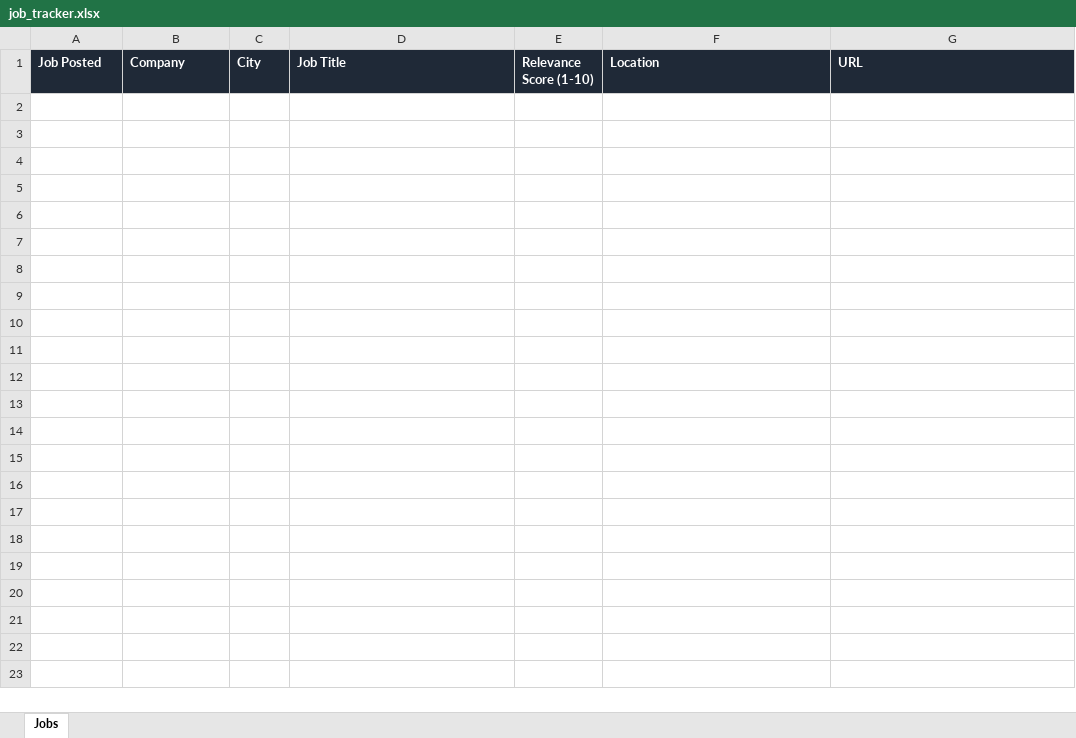
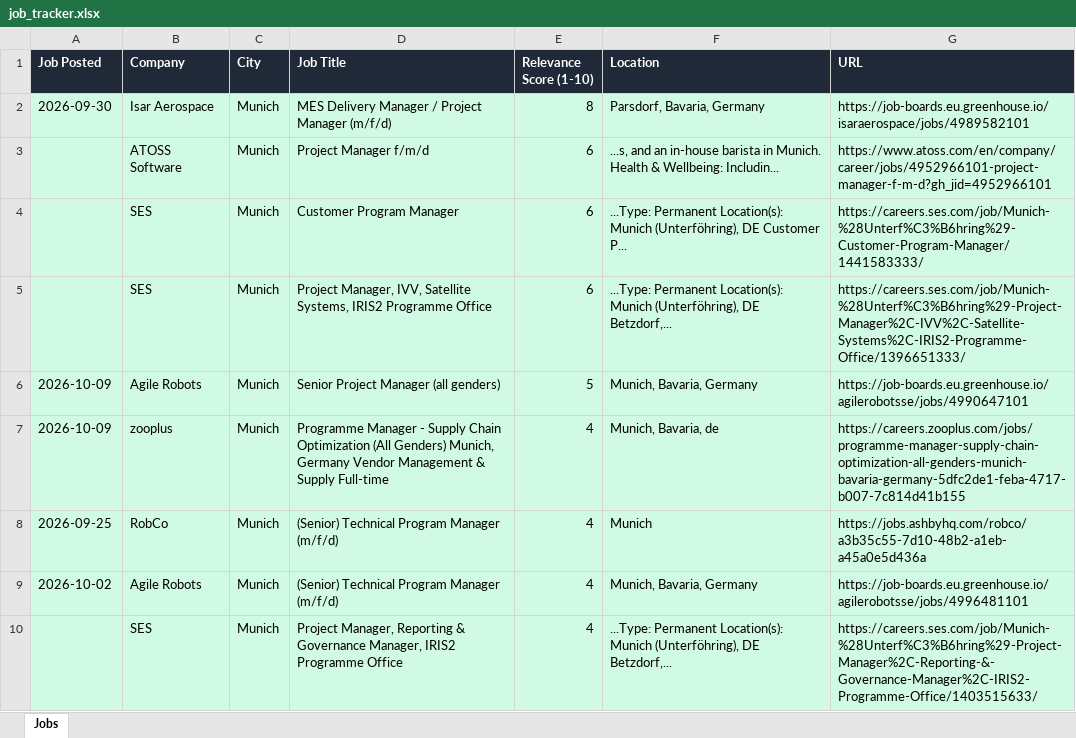
Before and after one commit to ifeellikeadev/Trackernew, an Excel workbook: data/job_tracker.xlsx, sheet Jobs, drawn as a sheet; values as stored, in another font and other column widths than the file's, no borders; the diff names each change by its address in the sheet, - before the commit and + after, or states it on an @@ line.

```diff
--- a/data/job_tracker.xlsx (sheet Jobs)
+++ b/data/job_tracker.xlsx (sheet Jobs)
+row 2: 2026-09-30 | Isar Aerospace | Munich | MES Delivery Manager / Project Manager (m/f/d) | 8 | Parsdorf, Bavaria, Germany | https://job-boards.eu.greenhouse.io/isaraerospace/jobs/4989582101
+row 3:  | ATOSS Software | Munich | Project Manager f/m/d | 6 | ...s, and an in-house barista in Munich. Health & Wellbeing: Includin... | https://www.atoss.com/en/company/career/jobs/4952966101-project-manager-f-m-d?gh_jid=4952966101
+row 4:  | SES | Munich | Customer Program Manager | 6 | ...Type: Permanent Location(s): Munich (Unterföhring), DE Customer P... | https://careers.ses.com/job/Munich-%28Unterf%C3%B6hring%29-Customer-Program-Manager/1441583333/
+row 5:  | SES | Munich | Project Manager, IVV, Satellite Systems, IRIS2 Programme Office | 6 | ...Type: Permanent Location(s): Munich (Unterföhring), DE Betzdorf,... | https://careers.ses.com/job/Munich-%28Unterf%C3%B6hring%29-Project-Manager%2C-IVV%2C-Satellite-Systems%2C-IRIS2-Programme-Office/1396651333/
+row 6: 2026-10-09 | Agile Robots | Munich | Senior Project Manager (all genders) | 5 | Munich, Bavaria, Germany | https://job-boards.eu.greenhouse.io/agilerobotsse/jobs/4990647101
+row 7: 2026-10-09 | zooplus | Munich | Programme Manager - Supply Chain Optimization (All Genders) Munich, Germany Vendor Management & Supply Full-time | 4 | Munich, Bavaria, de | https://careers.zooplus.com/jobs/programme-manager-supply-chain-optimization-all-genders-munich-bavaria-germany-5dfc2de1-feba-4717-b007-7c814d41b155
+row 8: 2026-09-25 | RobCo | Munich | (Senior) Technical Program Manager (m/f/d) | 4 | Munich | https://jobs.ashbyhq.com/robco/a3b35c55-7d10-48b2-a1eb-a45a0e5d436a
+row 9: 2026-10-02 | Agile Robots | Munich | (Senior) Technical Program Manager (m/f/d) | 4 | Munich, Bavaria, Germany | https://job-boards.eu.greenhouse.io/agilerobotsse/jobs/4996481101
+row 10:  | SES | Munich | Project Manager, Reporting & Governance Manager, IRIS2 Programme Office | 4 | ...Type: Permanent Location(s): Munich (Unterföhring), DE Betzdorf,... | https://careers.ses.com/job/Munich-%28Unterf%C3%B6hring%29-Project-Manager%2C-Reporting-&-Governance-Manager%2C-IRIS2-Programme-Office/1403515633/
```
Also changed, not shown: 1 other file.
